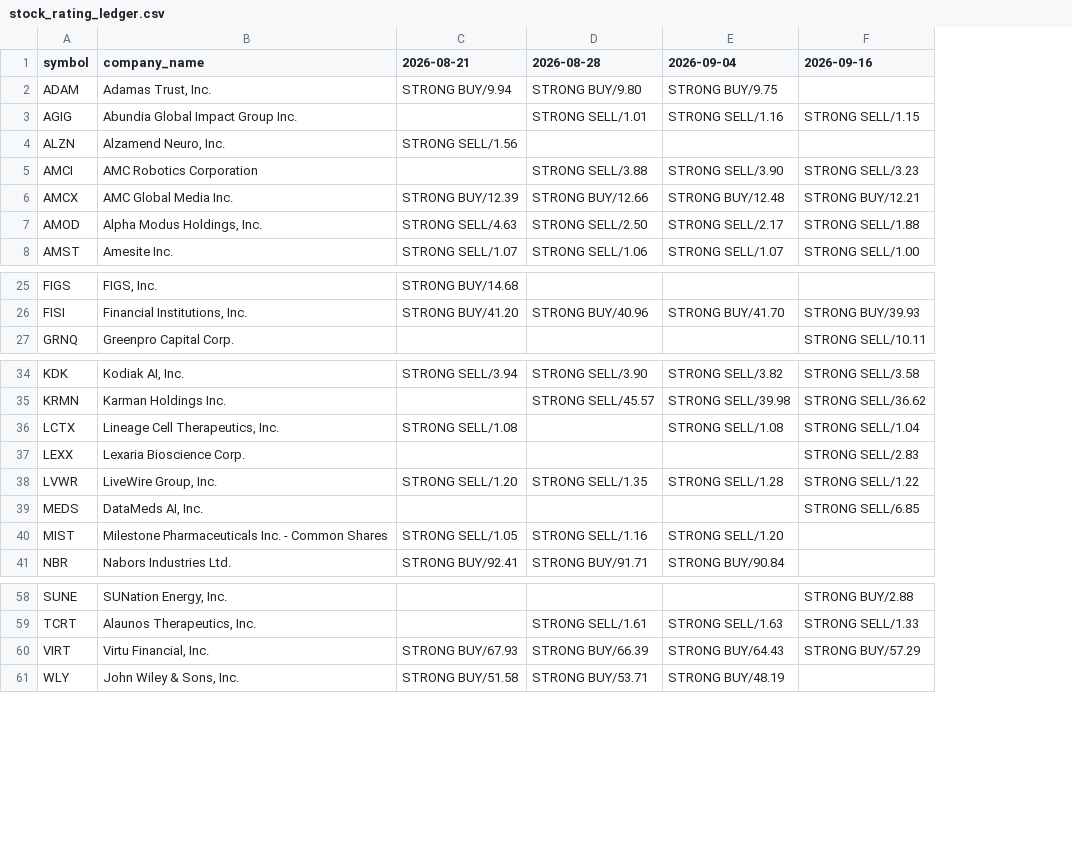
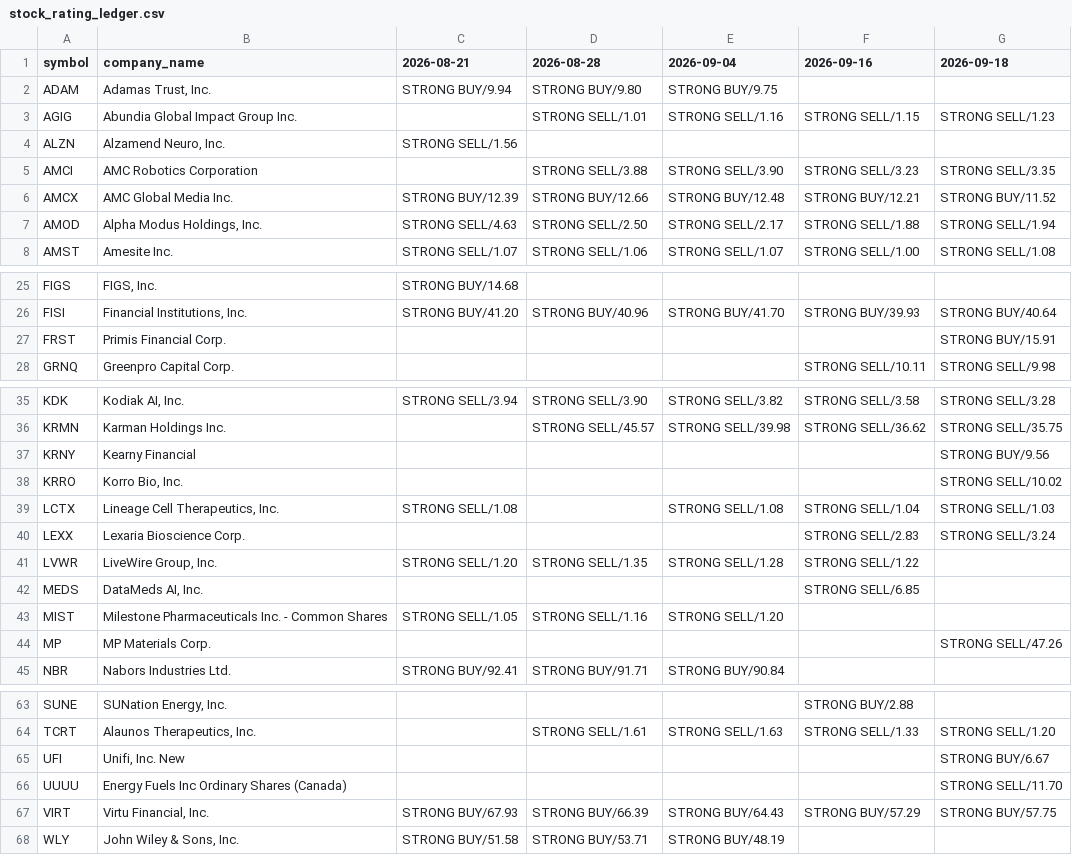
Before and after one commit to coop1st/stocks-research-pipeline, a CSV file: data/github_sync/weekly_ratings_ledger/stock_rating_ledger.csv, drawn as a sheet; only a part is shown, gaps mark what is left out; the diff covers the shown part only; the diff names each change by its address in the sheet, - before the commit and + after, or states it on an @@ line.

Commit message:
Weekly rating shortlist: 2026-09-18 (43 tickers)

```diff
--- a/data/github_sync/weekly_ratings_ledger/stock_rating_ledger.csv
+++ b/data/github_sync/weekly_ratings_ledger/stock_rating_ledger.csv
+column G (2026-09-18), rows 3-8: STRONG SELL/1.23 |  | STRONG SELL/3.35 | STRONG BUY/11.52 | STRONG SELL/1.94 | STRONG SELL/1.08; row 26: STRONG BUY/40.64; row 28: STRONG SELL/9.98; rows 35-36: STRONG SELL/3.28 | STRONG SELL/35.75; rows 39-40: STRONG SELL/1.03 | STRONG SELL/3.24; row 64: STRONG SELL/1.20; row 67: STRONG BUY/57.75
+row 27: FRST | Primis Financial Corp. |  |  |  |  | STRONG BUY/15.91
+row 37: KRNY | Kearny Financial |  |  |  |  | STRONG BUY/9.56
+row 38: KRRO | Korro Bio, Inc. |  |  |  |  | STRONG SELL/10.02
+row 44: MP | MP Materials Corp. |  |  |  |  | STRONG SELL/47.26
+row 65: UFI | Unifi, Inc. New |  |  |  |  | STRONG BUY/6.67
+row 66: UUUU | Energy Fuels Inc Ordinary Shares (Canada) |  |  |  |  | STRONG SELL/11.70
```
Also changed, not shown: 1 added row elsewhere in this file.
